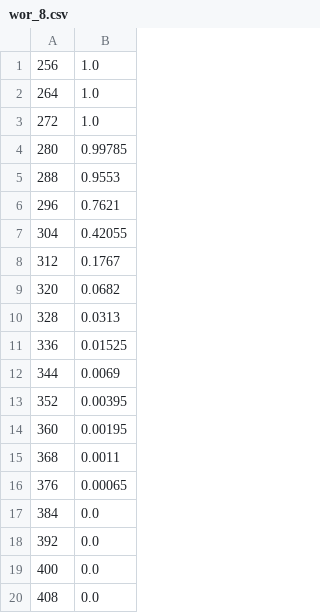
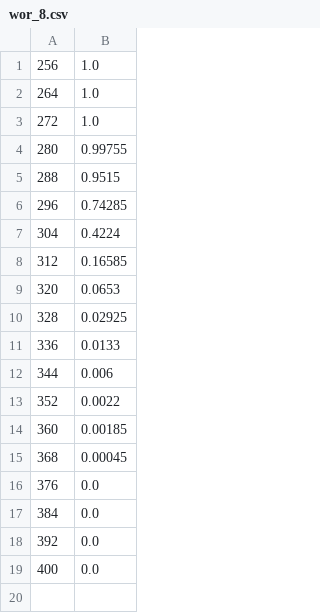
Before and after one commit to xiaolin9595/-collectiveBallsInBins, a CSV file: data_filtered/samples_to_prob/1024_256/wor_8.csv, drawn as a sheet.

```diff
--- a/data_filtered/samples_to_prob/1024_256/wor_8.csv
+++ b/data_filtered/samples_to_prob/1024_256/wor_8.csv
@@ -3,15 +3,15 @@
 272,1.0
-280,0.99785
-288,0.9553
-296,0.7621
-304,0.42055
-312,0.1767
-320,0.0682
-328,0.0313
-336,0.01525
-344,0.0069
-352,0.00395
-360,0.00195
-368,0.0011
-376,0.00065
+280,0.99755
+288,0.9515
+296,0.74285
+304,0.4224
+312,0.16585
+320,0.0653
+328,0.02925
+336,0.0133
+344,0.006
+352,0.0022
+360,0.00185
+368,0.00045
+376,0.0
 384,0.0
@@ -19,2 +19 @@
 400,0.0
-408,0.0
```
Also changed, not shown: data_filtered/samples_to_prob/1024_768/wor_8.csv, data_filtered/samples_to_prob/2048_1024/wor_32.csv, 42 other files.
